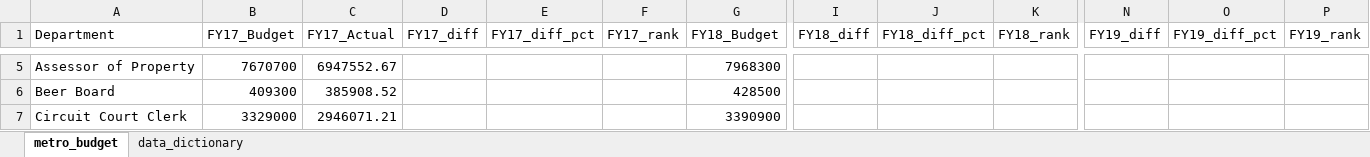
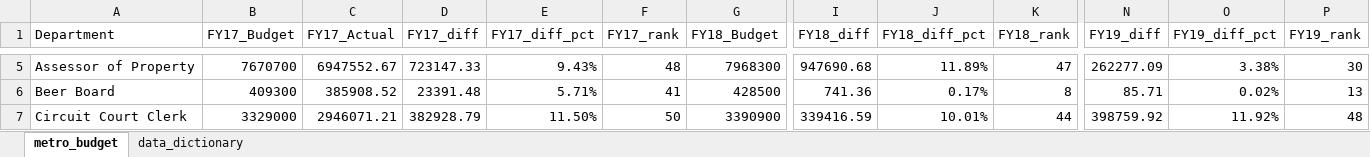
Before and after one commit to NSS-Data-Analytics-Cohort-8/budget_lookups-bob10182, an Excel workbook: metro_budget_exercise.xlsx, sheet metro_budget, drawn as a sheet; only a part is shown, gaps mark what is left out; values as stored, in another font and other column widths than the file's, no borders; the diff covers the shown part only; the diff names each change by its address in the sheet, - before the commit and + after, or states it on an @@ line.

```diff
--- a/metro_budget_exercise.xlsx (sheet metro_budget)
+++ b/metro_budget_exercise.xlsx (sheet metro_budget)
-D5 (FY17_diff): (empty)
+D5 (FY17_diff): 723147.33
-E5 (FY17_diff_pct): (empty)
+E5 (FY17_diff_pct): 9.43%
-F5 (FY17_rank): (empty)
+F5 (FY17_rank): 48
-I5 (FY18_diff): (empty)
+I5 (FY18_diff): 947690.68
-J5 (FY18_diff_pct): (empty)
+J5 (FY18_diff_pct): 11.89%
-K5 (FY18_rank): (empty)
+K5 (FY18_rank): 47
-N5 (FY19_diff): (empty)
+N5 (FY19_diff): 262277.09
-O5 (FY19_diff_pct): (empty)
+O5 (FY19_diff_pct): 3.38%
-P5 (FY19_rank): (empty)
+P5 (FY19_rank): 30
-D6 (FY17_diff): (empty)
+D6 (FY17_diff): 23391.48
-E6 (FY17_diff_pct): (empty)
+E6 (FY17_diff_pct): 5.71%
-F6 (FY17_rank): (empty)
+F6 (FY17_rank): 41
-I6 (FY18_diff): (empty)
+I6 (FY18_diff): 741.36
-J6 (FY18_diff_pct): (empty)
+J6 (FY18_diff_pct): 0.17%
-K6 (FY18_rank): (empty)
+K6 (FY18_rank): 8
-N6 (FY19_diff): (empty)
+N6 (FY19_diff): 85.71
-O6 (FY19_diff_pct): (empty)
+O6 (FY19_diff_pct): 0.02%
-P6 (FY19_rank): (empty)
+P6 (FY19_rank): 13
-D7 (FY17_diff): (empty)
+D7 (FY17_diff): 382928.79
-E7 (FY17_diff_pct): (empty)
+E7 (FY17_diff_pct): 11.50%
-F7 (FY17_rank): (empty)
+F7 (FY17_rank): 50
-I7 (FY18_diff): (empty)
+I7 (FY18_diff): 339416.59
-J7 (FY18_diff_pct): (empty)
+J7 (FY18_diff_pct): 10.01%
-K7 (FY18_rank): (empty)
+K7 (FY18_rank): 44
-N7 (FY19_diff): (empty)
+N7 (FY19_diff): 398759.92
-O7 (FY19_diff_pct): (empty)
+O7 (FY19_diff_pct): 11.92%
-P7 (FY19_rank): (empty)
+P7 (FY19_rank): 48
```
Also changed, not shown: 18 added rows, 18 removed rows and 439 edited cells elsewhere in this sheet.
